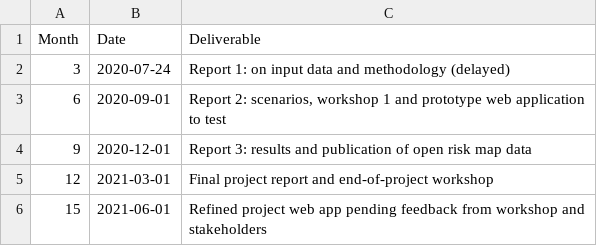
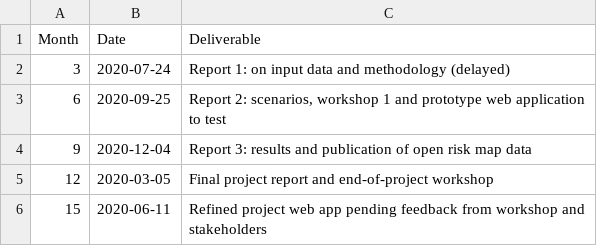
Before and after one commit to saferactive/saferactive, a CSV file: reports/milestones.csv, drawn as a sheet.

Commit message:
Update milestones

```diff
--- a/reports/milestones.csv
+++ b/reports/milestones.csv
@@ -2,5 +2,5 @@ Month,Date,Deliverable
 3,2020-07-24,Report 1: on input data and methodology (delayed)
-6,2020-09-01,"Report 2: scenarios, workshop 1 and prototype web application to test"
-9,2020-12-01,Report 3: results and publication of open risk map data
-12,2021-03-01,Final project report and end-of-project workshop
-15,2021-06-01,Refined project web app pending feedback from workshop and stakeholders
+6,2020-09-25,"Report 2: scenarios, workshop 1 and prototype web application to test"
+9,2020-12-04,Report 3: results and publication of open risk map data
+12,2020-03-05,Final project report and end-of-project workshop
+15,2020-06-11,Refined project web app pending feedback from workshop and stakeholders
```
Also changed, not shown: 1 other file.
